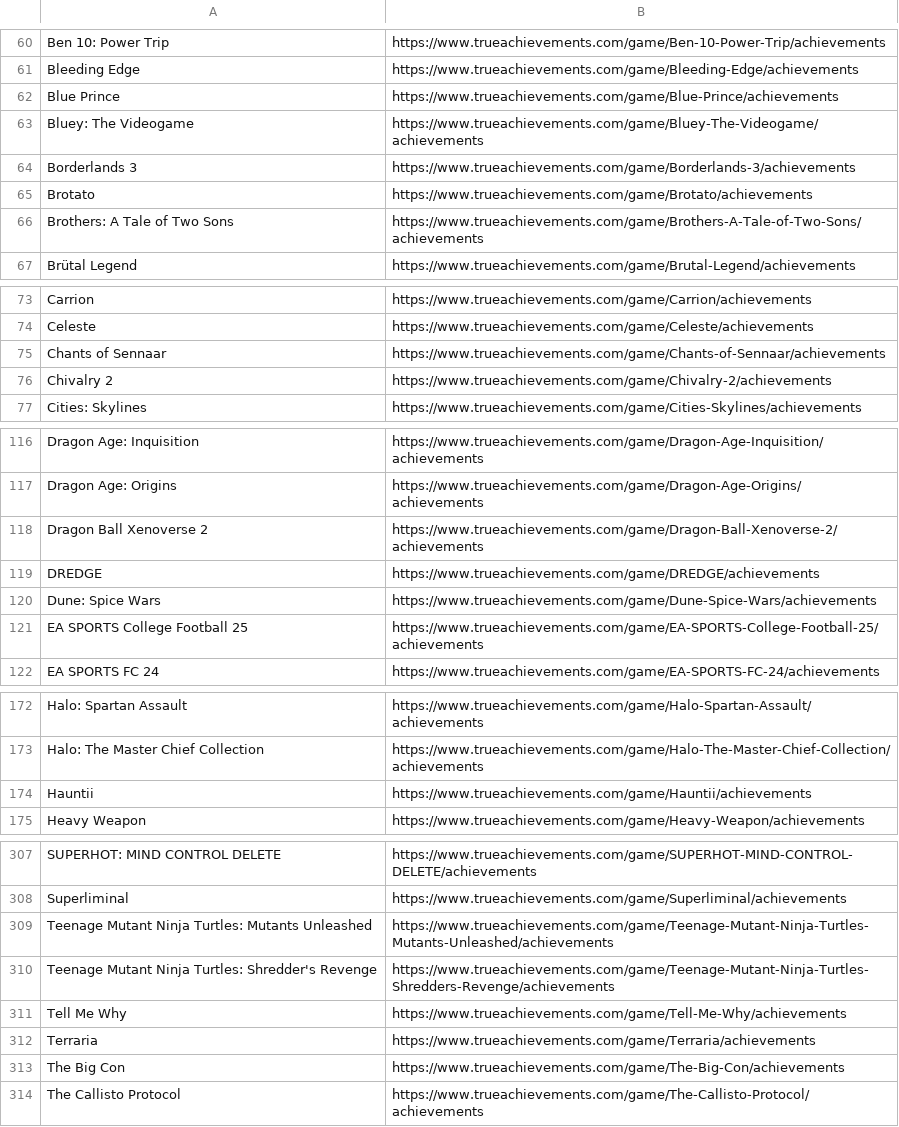
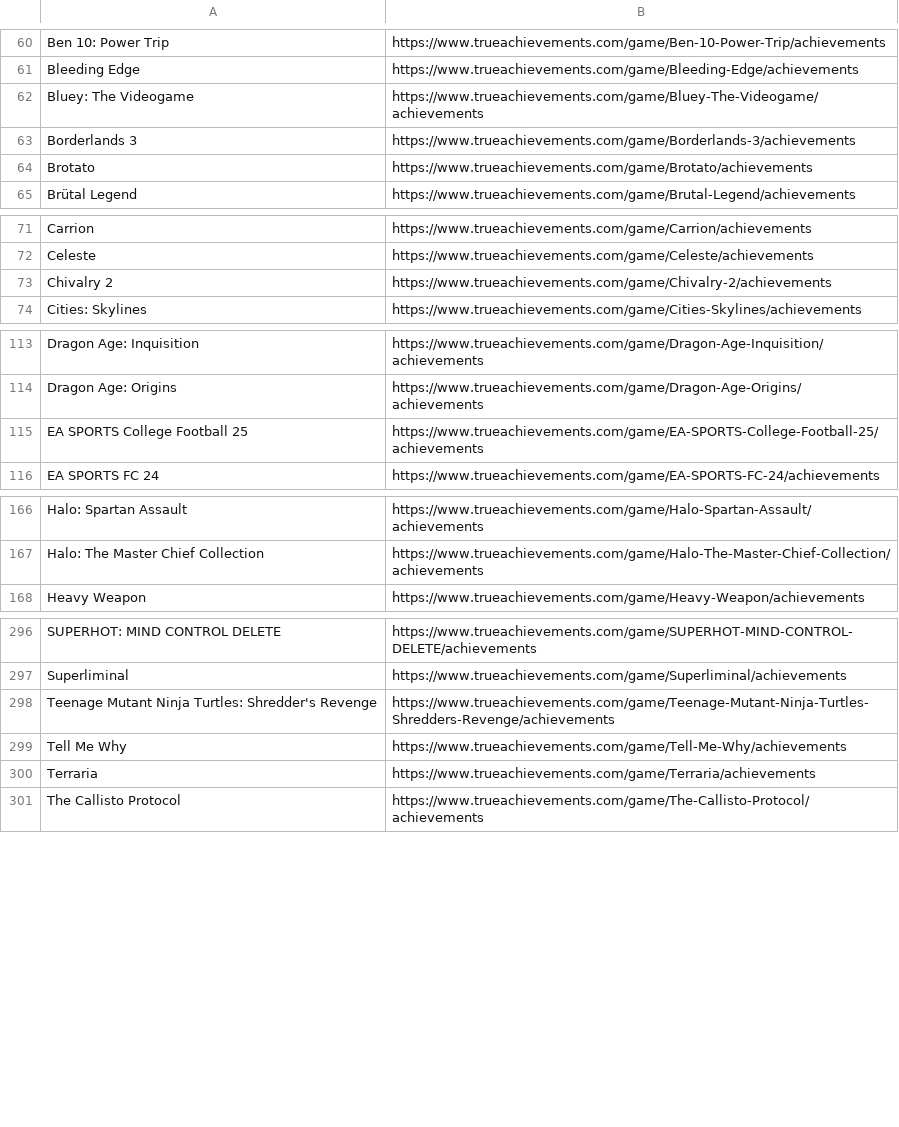
Before and after one commit to Meaddu/CrossplayCompare, a CSV file: outputs/xbox_game_pass.csv, drawn as a sheet; only a part is shown, gaps mark what is left out; the diff covers the shown part only.

```diff
--- a/outputs/xbox_game_pass.csv
+++ b/outputs/xbox_game_pass.csv
@@ -61,3 +61,2 @@ Ben 10: Power Trip,https://www.trueachievements.com/game/Ben-10-Power-Trip/achie
 Bleeding Edge,https://www.trueachievements.com/game/Bleeding-Edge/achievements
-Blue Prince,https://www.trueachievements.com/game/Blue-Prince/achievements
 Bluey: The Videogame,https://www.trueachievements.com/game/Bluey-The-Videogame/achievements
@@ -65,3 +64,2 @@ Borderlands 3,https://www.trueachievements.com/game/Borderlands-3/achievements
 Brotato,https://www.trueachievements.com/game/Brotato/achievements
-Brothers: A Tale of Two Sons,https://www.trueachievements.com/game/Brothers-A-Tale-of-Two-Sons/achievements
 Brütal Legend,https://www.trueachievements.com/game/Brutal-Legend/achievements
@@ -74,3 +72,2 @@ Carrion,https://www.trueachievements.com/game/Carrion/achievements
 Celeste,https://www.trueachievements.com/game/Celeste/achievements
-Chants of Sennaar,https://www.trueachievements.com/game/Chants-of-Sennaar/achievements
 Chivalry 2,https://www.trueachievements.com/game/Chivalry-2/achievements
@@ -117,5 +114,2 @@ Dragon Age: Inquisition,https://www.trueachievements.com/game/Dragon-Age-Inquisi
 Dragon Age: Origins,https://www.trueachievements.com/game/Dragon-Age-Origins/achievements
-Dragon Ball Xenoverse 2,https://www.trueachievements.com/game/Dragon-Ball-Xenoverse-2/achievements
-DREDGE,https://www.trueachievements.com/game/DREDGE/achievements
-Dune: Spice Wars,https://www.trueachievements.com/game/Dune-Spice-Wars/achievements
 EA SPORTS College Football 25,https://www.trueachievements.com/game/EA-SPORTS-College-Football-25/achievements
@@ -173,3 +167,2 @@ Halo: Spartan Assault,https://www.trueachievements.com/game/Halo-Spartan-Assault
 Halo: The Master Chief Collection,https://www.trueachievements.com/game/Halo-The-Master-Chief-Collection/achievements
-Hauntii,https://www.trueachievements.com/game/Hauntii/achievements
 Heavy Weapon,https://www.trueachievements.com/game/Heavy-Weapon/achievements
@@ -308,3 +297,2 @@ SUPERHOT: MIND CONTROL DELETE,https://www.trueachievements.com/game/SUPERHOT-MIN
 Superliminal,https://www.trueachievements.com/game/Superliminal/achievements
-Teenage Mutant Ninja Turtles: Mutants Unleashed,https://www.trueachievements.com/game/Teenage-Mutant-Ninja-Turtles-Mutants-Unleashed/achievements
 Teenage Mutant Ninja Turtles: Shredder's Revenge,https://www.trueachievements.com/game/Teenage-Mutant-Ninja-Turtles-Shredders-Revenge/achievements
@@ -312,3 +300,2 @@ Tell Me Why,https://www.trueachievements.com/game/Tell-Me-Why/achievements
 Terraria,https://www.trueachievements.com/game/Terraria/achievements
-The Big Con,https://www.trueachievements.com/game/The-Big-Con/achievements
 The Callisto Protocol,https://www.trueachievements.com/game/The-Callisto-Protocol/achievements
```
Also changed, not shown: 4 removed rows elsewhere in this file, outputs/playstation_plus_catalog.csv, outputs/xbox_ps5_crossplay.csv, 1 other file.
